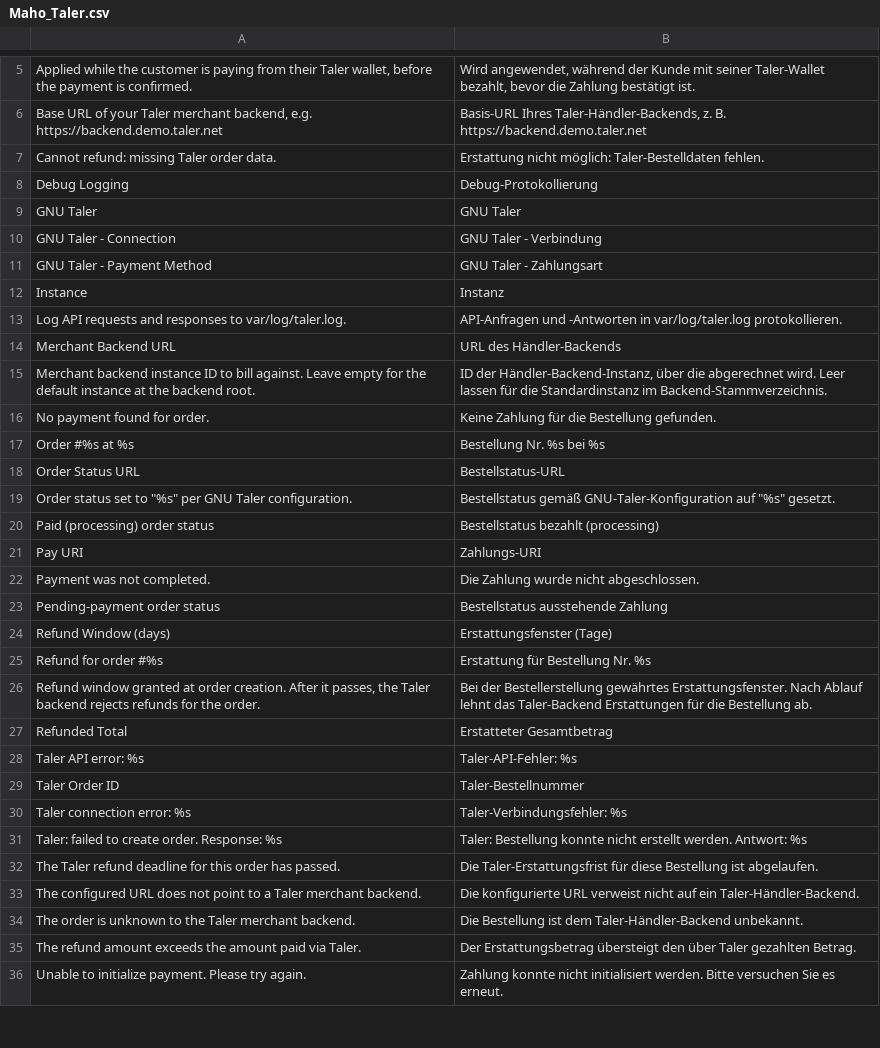
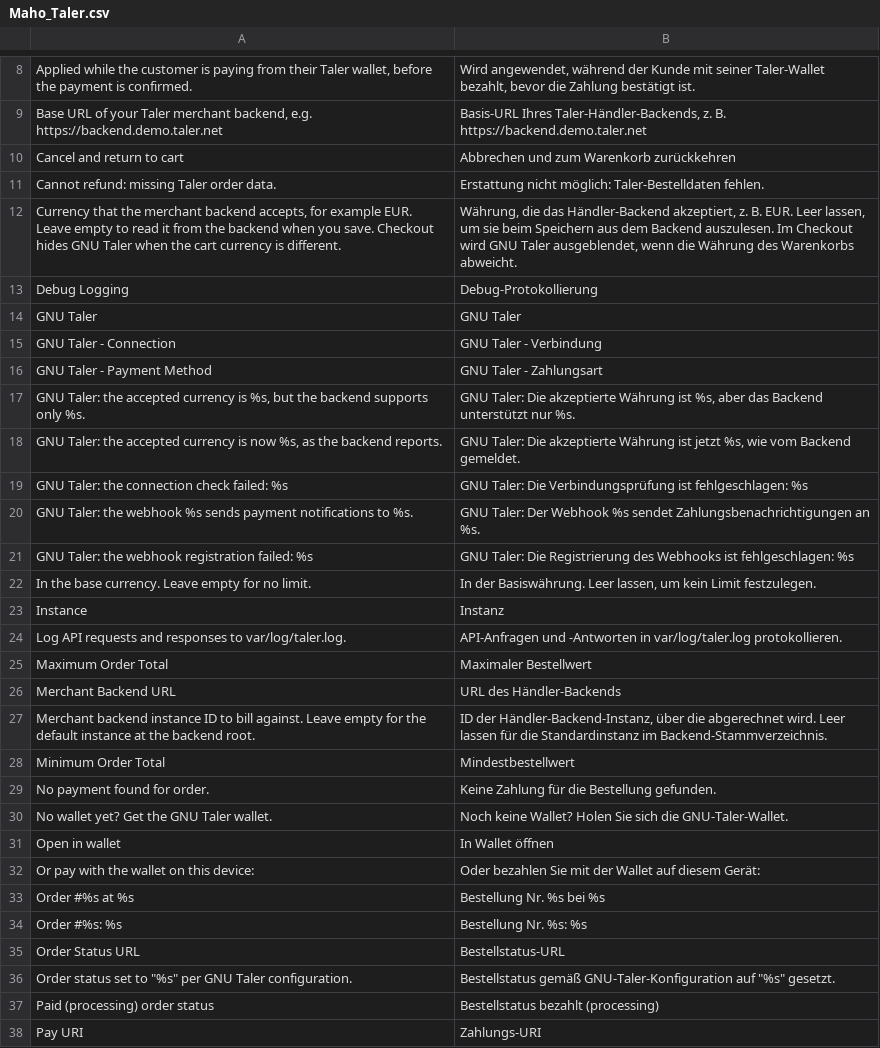
Before and after one commit to MahoCommerce/module-taler, a CSV file: app/locale/de_DE/Maho_Taler.csv, drawn as a sheet; only a part is shown, gaps mark what is left out; the shorter side is filled out with more unchanged rows; the diff covers the shown part only; the diff names each change by its address in the sheet, - before the commit and + after, or states it on an @@ line.

```diff
--- a/app/locale/de_DE/Maho_Taler.csv
+++ b/app/locale/de_DE/Maho_Taler.csv
+row 10: Cancel and return to cart | Abbrechen und zum Warenkorb zurückkehren
+row 12: Currency that the merchant backend accepts, for example EUR. Leave empty to read it from the backend when you save. Checkout hides GNU Taler when the cart currency is different. | Währung, die das Händler-Backend akzeptiert, z. B. EUR. Leer lassen, um sie beim Speichern aus dem Backend auszulesen. Im Checkout wird GNU Taler ausgeblendet, wenn die Währung des Warenkorbs abweicht.
+row 17: GNU Taler: the accepted currency is %s, but the backend supports only %s. | GNU Taler: Die akzeptierte Währung ist %s, aber das Backend unterstützt nur %s.
+row 18: GNU Taler: the accepted currency is now %s, as the backend reports. | GNU Taler: Die akzeptierte Währung ist jetzt %s, wie vom Backend gemeldet.
+row 19: GNU Taler: the connection check failed: %s | GNU Taler: Die Verbindungsprüfung ist fehlgeschlagen: %s
+row 20: GNU Taler: the webhook %s sends payment notifications to %s. | GNU Taler: Der Webhook %s sendet Zahlungsbenachrichtigungen an %s.
+row 21: GNU Taler: the webhook registration failed: %s | GNU Taler: Die Registrierung des Webhooks ist fehlgeschlagen: %s
+row 22: In the base currency. Leave empty for no limit. | In der Basiswährung. Leer lassen, um kein Limit festzulegen.
+row 25: Maximum Order Total | Maximaler Bestellwert
+row 28: Minimum Order Total | Mindestbestellwert
+row 30: No wallet yet? Get the GNU Taler wallet. | Noch keine Wallet? Holen Sie sich die GNU-Taler-Wallet.
+row 31: Open in wallet | In Wallet öffnen
+row 32: Or pay with the wallet on this device: | Oder bezahlen Sie mit der Wallet auf diesem Gerät:
+row 34: Order #%s: %s | Bestellung Nr. %s: %s
```
Also changed, not shown: 15 added rows elsewhere in this file, app/locale/el_GR/Maho_Taler.csv, app/locale/es_ES/Maho_Taler.csv, 45 other files.
